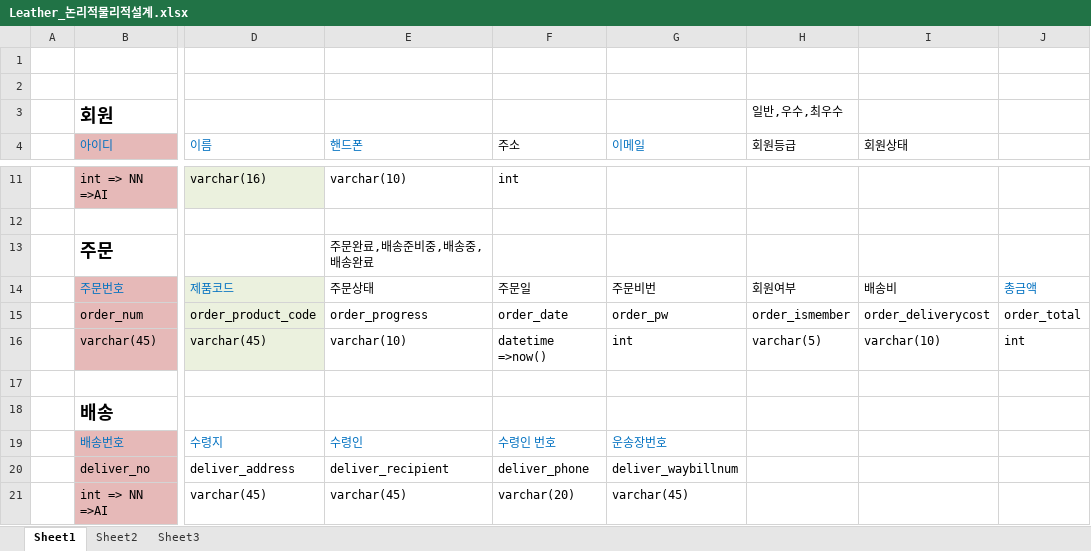
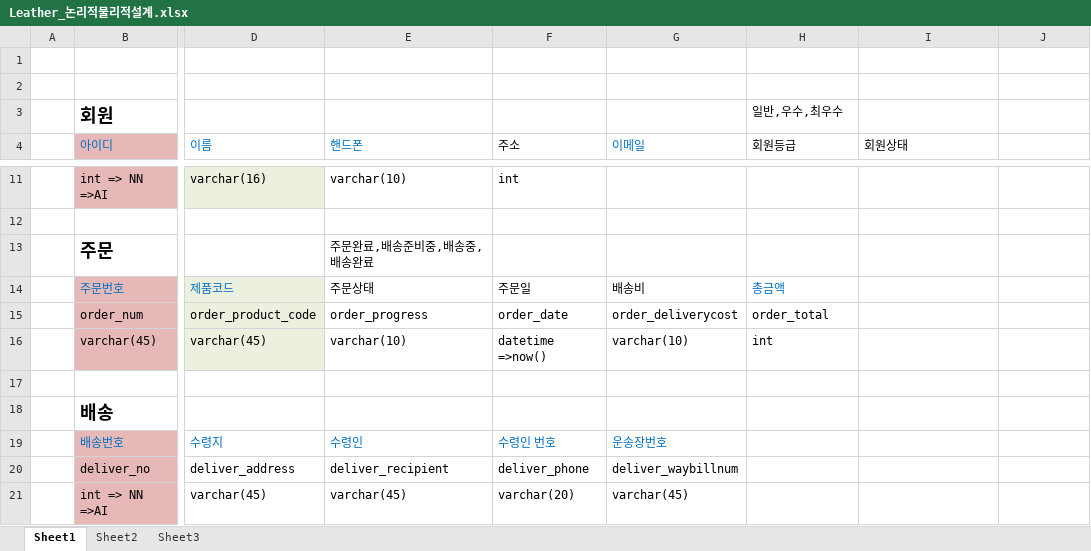
Before and after one commit to yeonjihyo/Leather, an Excel workbook: Notes/Leather_논리적물리적설계.xlsx, sheet Sheet1, drawn as a sheet; only a part is shown, gaps mark what is left out; values as stored, in another font and other column widths than the file's, no borders; the diff names each change by its address in the sheet, - before the commit and + after, or states it on an @@ line.

Commit message:
논리적뭂리적설계 수정

```diff
--- a/Notes/Leather_논리적물리적설계.xlsx (sheet Sheet1)
+++ b/Notes/Leather_논리적물리적설계.xlsx (sheet Sheet1)
-G14 (이메일): 주문비번
+G14 (이메일): 배송비
-H14 (회원등급): 회원여부
+H14 (회원등급): 총금액
-H14 text colour: black
+H14 text colour: #0070C0
-I14 (회원상태): 배송비
+I14 (회원상태): (empty)
-J14: 총금액
+J14: (empty)
-G15 (이메일): order_pw
+G15 (이메일): order_deliverycost
-H15 (회원등급): order_ismember
+H15 (회원등급): order_total
-I15 (회원상태): order_deliverycost
+I15 (회원상태): (empty)
-J15: order_total
+J15: (empty)
-G16 (이메일): int
+G16 (이메일): varchar(10)
-H16 (회원등급): varchar(5)
+H16 (회원등급): int
-I16 (회원상태): varchar(10)
+I16 (회원상태): (empty)
-J16: int
+J16: (empty)
```
